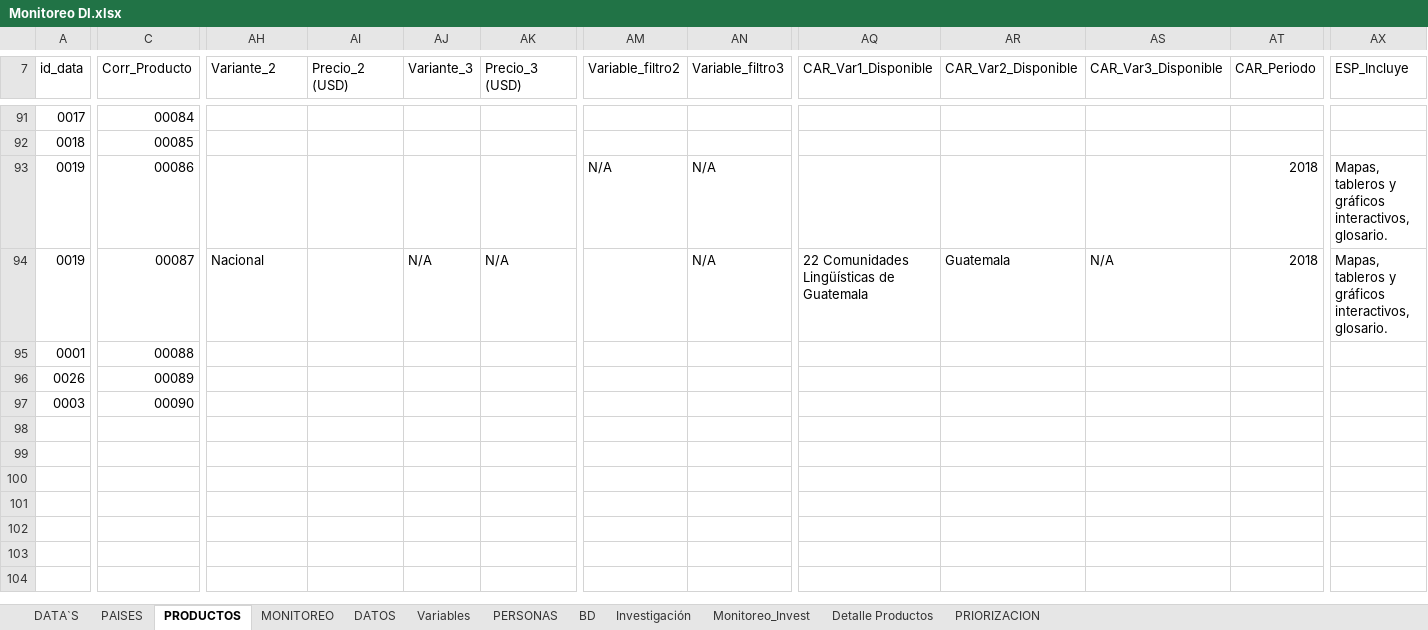
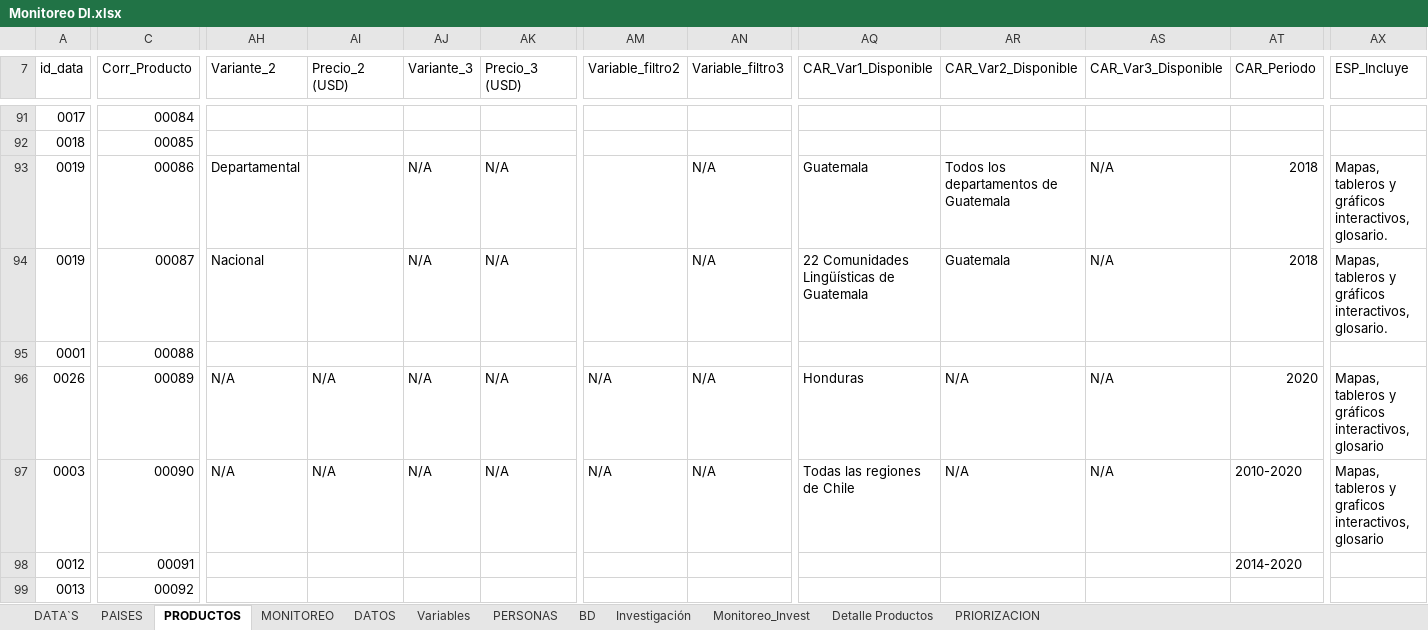
Before and after one commit to Sud-Austral/MONITOREO-DI, an Excel workbook: Monitoreo DI.xlsx, sheet PRODUCTOS, drawn as a sheet; only a part is shown, gaps mark what is left out; values as stored, in another font and other column widths than the file's, no cell formats; charts and pictures and conditional formats and table styles not drawn; rows hold the shown columns only; the diff covers the shown part only; the diff names each change by its address in the sheet, - before the commit and + after, or states it on an @@ line.

Commit message:
Actualiza

```diff
--- a/Monitoreo DI.xlsx (sheet PRODUCTOS)
+++ b/Monitoreo DI.xlsx (sheet PRODUCTOS)
-AH93 (Variante_2): (empty)
+AH93 (Variante_2): Departamental
-AJ93 (Variante_3): (empty)
+AJ93 (Variante_3): N/A
-AK93 (Precio_3 (USD)): (empty)
+AK93 (Precio_3 (USD)): N/A
-AM93 (Variable_filtro2): N/A
+AM93 (Variable_filtro2): (empty)
-AQ93 (CAR_Var1_Disponible): (empty)
+AQ93 (CAR_Var1_Disponible): Guatemala
-AR93 (CAR_Var2_Disponible): (empty)
+AR93 (CAR_Var2_Disponible): Todos los departamentos de Guatemala
-AS93 (CAR_Var3_Disponible): (empty)
+AS93 (CAR_Var3_Disponible): N/A
-AH96:AH97 (Variante_2): (empty)
+AH96:AH97 (Variante_2): N/A
-AI96:AI97 (Precio_2 (USD)): (empty)
+AI96:AI97 (Precio_2 (USD)): N/A
-AJ96:AJ97 (Variante_3): (empty)
+AJ96:AJ97 (Variante_3): N/A
-AK96:AK97 (Precio_3 (USD)): (empty)
+AK96:AK97 (Precio_3 (USD)): N/A
-AM96:AM97 (Variable_filtro2): (empty)
+AM96:AM97 (Variable_filtro2): N/A
-AN96:AN97 (Variable_filtro3): (empty)
+AN96:AN97 (Variable_filtro3): N/A
-AQ96 (CAR_Var1_Disponible): (empty)
+AQ96 (CAR_Var1_Disponible): Honduras
-AR96:AR97 (CAR_Var2_Disponible): (empty)
+AR96:AR97 (CAR_Var2_Disponible): N/A
-AS96:AS97 (CAR_Var3_Disponible): (empty)
+AS96:AS97 (CAR_Var3_Disponible): N/A
-AT96 (CAR_Periodo): (empty)
+AT96 (CAR_Periodo): 2020
-AX96 (ESP_Incluye): (empty)
+AX96 (ESP_Incluye): Mapas, tableros y gráficos interactivos, glosario
-AQ97 (CAR_Var1_Disponible): (empty)
+AQ97 (CAR_Var1_Disponible): Todas las regiones de Chile
-AT97 (CAR_Periodo): (empty)
+AT97 (CAR_Periodo): 2010-2020
-AX97 (ESP_Incluye): (empty)
+AX97 (ESP_Incluye): Mapas, tableros y graficos interactivos, glosario
+row 98: 0012 | 00091 |  |  |  |  |  |  |  |  |  | 2014-2020
+row 99: 0013 | 00092
```
Also changed, not shown: 37 edited cells elsewhere in this sheet, sheet PRIORIZACION, sheet DATA`S, cell formats, formulas that keep their value, charts or pictures, En Ejecución.xlsx.
